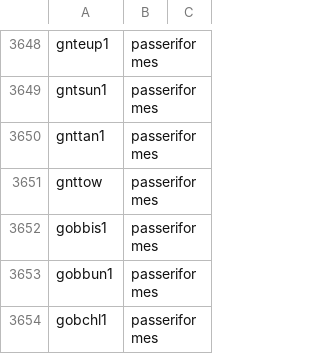
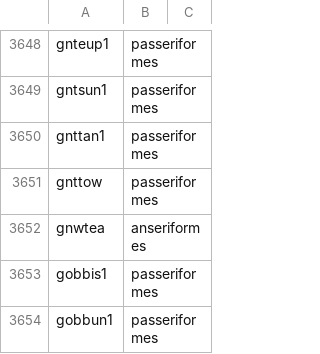
Before and after one commit to google-research/perch, a CSV file: chirp/taxonomy/data/mappings/ebird2021_to_order.csv, drawn as a sheet; only a part is shown, gaps mark what is left out; the shorter side is filled out with more unchanged rows; the diff names each change by its address in the sheet, - before the commit and + after, or states it on an @@ line.

Commit message:
Ensure that checked-in class lists contain only classes in their namespace, and that all ebird2021 species appear in the taxonomic mappings.
Add gnwtea to ebird2021, and amend a couple class lists using old codes. Add hoowar and tunswa to the new_york list, as they appear in the new SSW dataset.

PiperOrigin-RevId: 472504622

```diff
--- a/chirp/taxonomy/data/mappings/ebird2021_to_order.csv
+++ b/chirp/taxonomy/data/mappings/ebird2021_to_order.csv
+row 3652: gnwtea | anseriformes
```
Also changed, not shown: chirp/taxonomy/data/class_lists/new_york.csv, chirp/taxonomy/data/class_lists/sierra_nevadas.csv, 4 other files.
